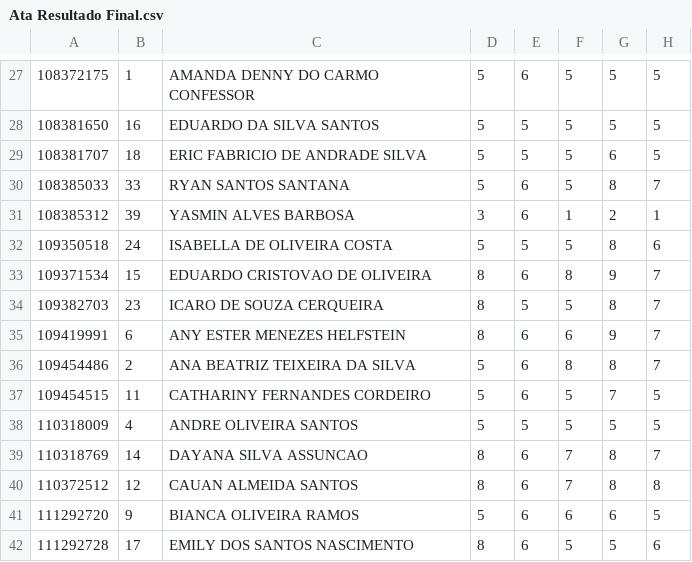
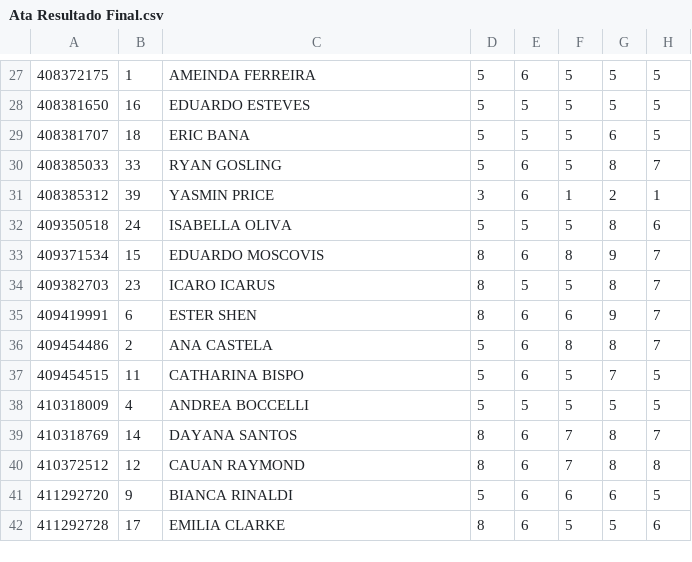
Before and after one commit to davifelipef/sha, a CSV file: input/Ata Resultado Final.csv, drawn as a sheet; only a part is shown, gaps mark what is left out; the diff covers the shown part only; the diff names each change by its address in the sheet, - before the commit and + after, or states it on an @@ line.

```diff
--- a/input/Ata Resultado Final.csv
+++ b/input/Ata Resultado Final.csv
-A27: 108372175
+A27: 408372175
-C27: AMANDA DENNY DO CARMO CONFESSOR
+C27: AMEINDA FERREIRA
-A28: 108381650
+A28: 408381650
-C28: EDUARDO DA SILVA SANTOS
+C28: EDUARDO ESTEVES
-A29: 108381707
+A29: 408381707
-C29: ERIC FABRICIO DE ANDRADE SILVA
+C29: ERIC BANA
-A30: 108385033
+A30: 408385033
-C30: RYAN SANTOS SANTANA
+C30: RYAN GOSLING
-A31: 108385312
+A31: 408385312
-C31: YASMIN ALVES BARBOSA
+C31: YASMIN PRICE
-A32: 109350518
+A32: 409350518
-C32: ISABELLA DE OLIVEIRA COSTA
+C32: ISABELLA OLIVA
-A33: 109371534
+A33: 409371534
-C33: EDUARDO CRISTOVAO DE OLIVEIRA
+C33: EDUARDO MOSCOVIS
-A34: 109382703
+A34: 409382703
-C34: ICARO DE SOUZA CERQUEIRA
+C34: ICARO ICARUS
-A35: 109419991
+A35: 409419991
-C35: ANY ESTER MENEZES HELFSTEIN
+C35: ESTER SHEN
-A36: 109454486
+A36: 409454486
-C36: ANA BEATRIZ TEIXEIRA DA SILVA
+C36: ANA CASTELA
-A37: 109454515
+A37: 409454515
-C37: CATHARINY FERNANDES CORDEIRO
+C37: CATHARINA BISPO
-A38: 110318009
+A38: 410318009
-C38: ANDRE OLIVEIRA SANTOS
+C38: ANDREA BOCCELLI
-A39: 110318769
+A39: 410318769
-C39: DAYANA SILVA ASSUNCAO
+C39: DAYANA SANTOS
-A40: 110372512
+A40: 410372512
-C40: CAUAN ALMEIDA SANTOS
+C40: CAUAN RAYMOND
-A41: 111292720
+A41: 411292720
-C41: BIANCA OLIVEIRA RAMOS
+C41: BIANCA RINALDI
-A42: 111292728
+A42: 411292728
-C42: EMILY DOS SANTOS NASCIMENTO
+C42: EMILIA CLARKE
```
Also changed, not shown: 40 edited cells elsewhere in this file, 3 other files.
